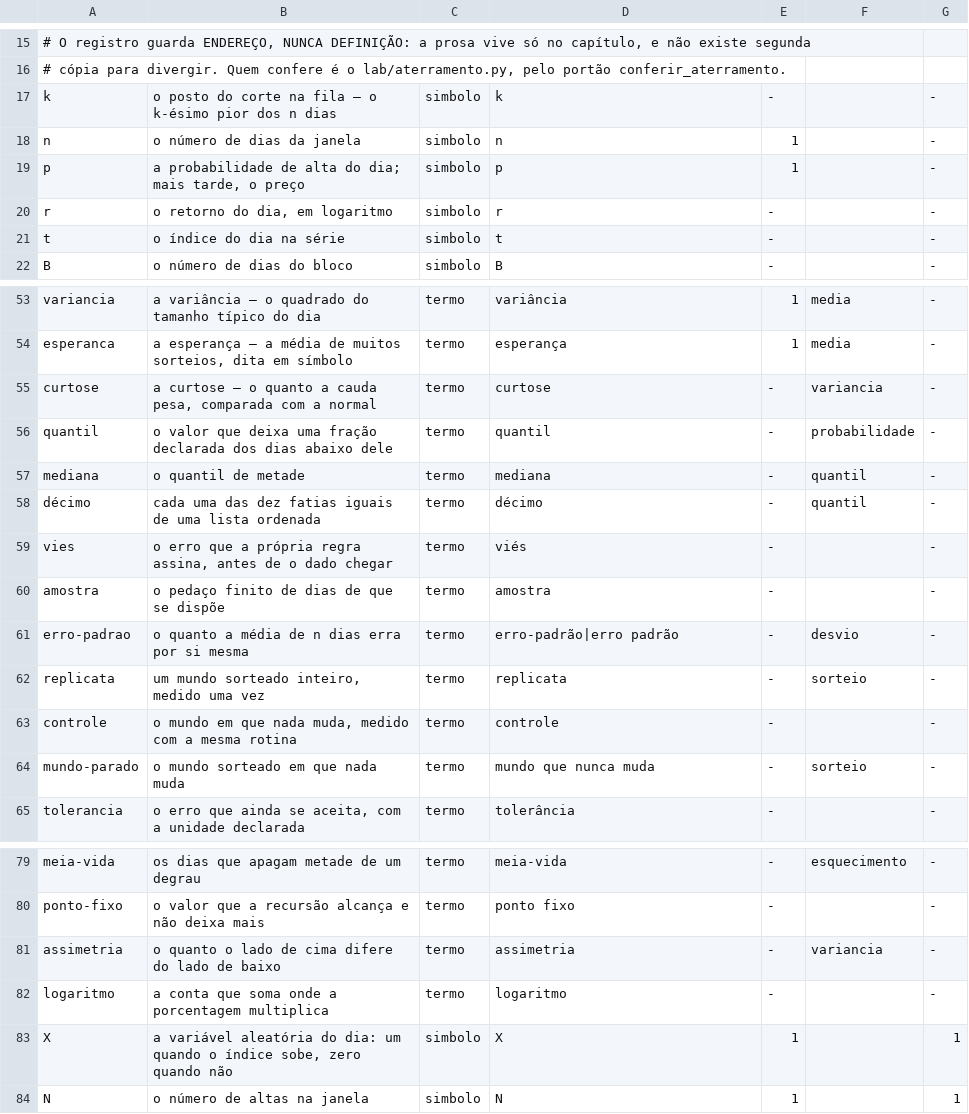
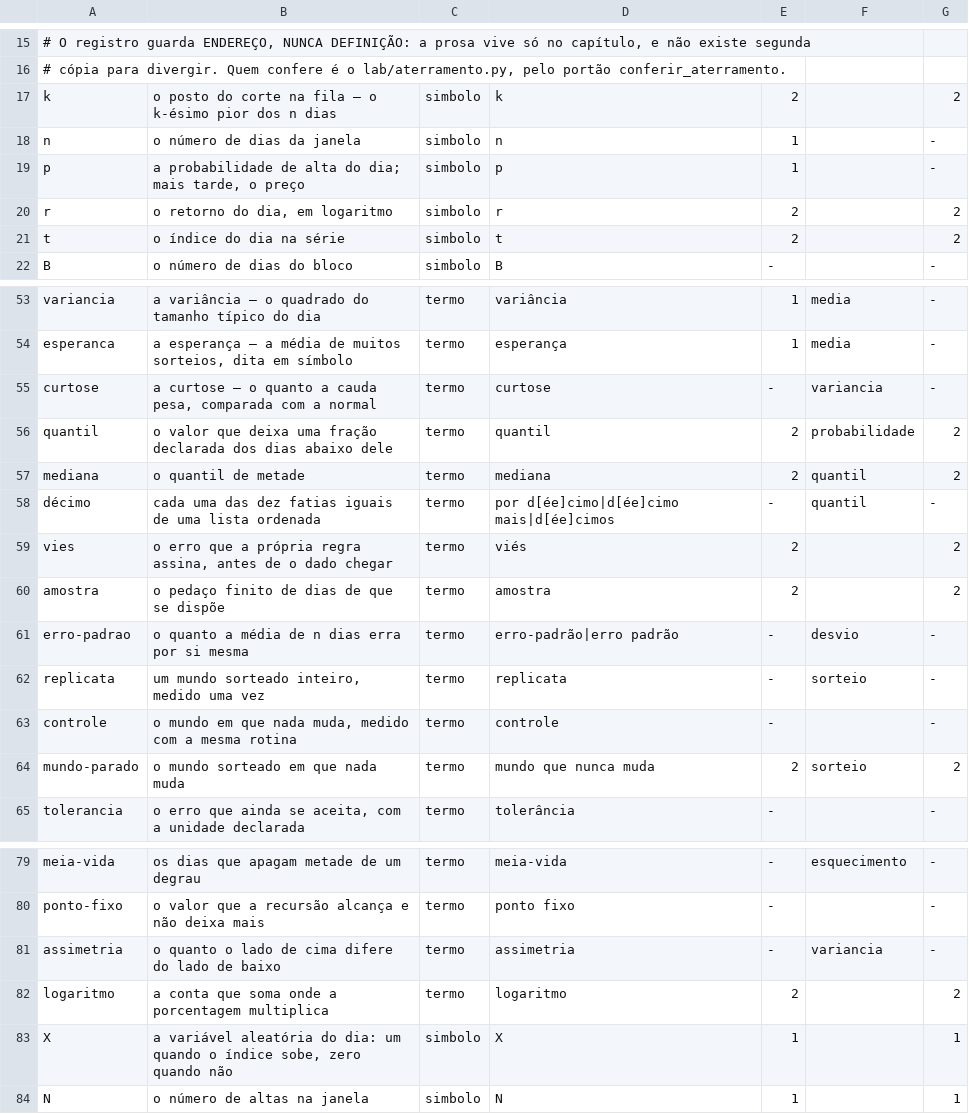
Before and after one commit to 0b3st4f3r4/k-frevo, a TSV file: dados/aterramento.tsv, drawn as a sheet; only a part is shown, gaps mark what is left out.

Commit message:
aterrar: o capitulo 2 passa a construir o que usava
Lote 1 do aterramento, primeira parte. O capitulo da medida, do corte e do preco usava dez
objetos que o livro nunca tinha construido em lugar nenhum, e agora cada um entra no ponto em
que a frase precisa dele, na ordem do §3.4 --- definicao, intuicao e exemplo numerico minimo:

- o indice t, o preco p_t e o retorno r_{t+1}, com o logaritmo definido pelo que ele faz
  (troca multiplicacao por soma) antes do exemplo 100 -> 95 -> 100;
- o quantil, com o exemplo de cem dias e a fracao de um quinto;
- n e k, que sao as duas pecas da conta do corte, nomeadas antes da proposicao;
- amostra e vies, que decidiam o paragrafo sobre o quantil estimado sem nunca ter sido ditos;
- o mundo que nunca muda, que ganha nome porque volta em quase todo capitulo daqui em diante;
- a mediana, definida como o quantil de metade.

O registro passou de 16 para 25 objetos aterrados, e a fila caiu de 57 para 48. De passagem, o
padrao do decimo foi estreitado: "decimo" sozinho casava "decimo terceiro", que e posto, e nao
decimo de lista --- o objeto e o decimo do perfil do capitulo 7.

Portoes limpos.

```diff
--- a/dados/aterramento.tsv
+++ b/dados/aterramento.tsv
@@ -16,7 +16,7 @@
 # cópia para divergir. Quem confere é o lab/aterramento.py, pelo portão conferir_aterramento.
-k	o posto do corte na fila — o k-ésimo pior dos n dias	simbolo	k	-		-
+k	o posto do corte na fila — o k-ésimo pior dos n dias	simbolo	k	2		2
 n	o número de dias da janela	simbolo	n	1		-
 p	a probabilidade de alta do dia; mais tarde, o preço	simbolo	p	1		-
-r	o retorno do dia, em logaritmo	simbolo	r	-		-
-t	o índice do dia na série	simbolo	t	-		-
+r	o retorno do dia, em logaritmo	simbolo	r	2		2
+t	o índice do dia na série	simbolo	t	2		2
 B	o número de dias do bloco	simbolo	B	-		-
@@ -55,7 +55,7 @@ esperanca	a esperança — a média de muitos sorteios, dita em símbolo	termo	e
 curtose	a curtose — o quanto a cauda pesa, comparada com a normal	termo	curtose	-	variancia	-
-quantil	o valor que deixa uma fração declarada dos dias abaixo dele	termo	quantil	-	probabilidade	-
-mediana	o quantil de metade	termo	mediana	-	quantil	-
-décimo	cada uma das dez fatias iguais de uma lista ordenada	termo	décimo	-	quantil	-
-vies	o erro que a própria regra assina, antes de o dado chegar	termo	viés	-		-
-amostra	o pedaço finito de dias de que se dispõe	termo	amostra	-		-
+quantil	o valor que deixa uma fração declarada dos dias abaixo dele	termo	quantil	2	probabilidade	2
+mediana	o quantil de metade	termo	mediana	2	quantil	2
+décimo	cada uma das dez fatias iguais de uma lista ordenada	termo	por d[ée]cimo|d[ée]cimo mais|d[ée]cimos	-	quantil	-
+vies	o erro que a própria regra assina, antes de o dado chegar	termo	viés	2		2
+amostra	o pedaço finito de dias de que se dispõe	termo	amostra	2		2
 erro-padrao	o quanto a média de n dias erra por si mesma	termo	erro-padrão|erro padrão	-	desvio	-
@@ -63,3 +63,3 @@ replicata	um mundo sorteado inteiro, medido uma vez	termo	replicata	-	sorteio	-
 controle	o mundo em que nada muda, medido com a mesma rotina	termo	controle	-		-
-mundo-parado	o mundo sorteado em que nada muda	termo	mundo que nunca muda	-	sorteio	-
+mundo-parado	o mundo sorteado em que nada muda	termo	mundo que nunca muda	2	sorteio	2
 tolerancia	o erro que ainda se aceita, com a unidade declarada	termo	tolerância	-		-
@@ -81,3 +81,3 @@ ponto-fixo	o valor que a recursão alcança e não deixa mais	termo	ponto fixo	-
 assimetria	o quanto o lado de cima difere do lado de baixo	termo	assimetria	-	variancia	-
-logaritmo	a conta que soma onde a porcentagem multiplica	termo	logaritmo	-		-
+logaritmo	a conta que soma onde a porcentagem multiplica	termo	logaritmo	2		2
 X	a variável aleatória do dia: um quando o índice sobe, zero quando não	simbolo	X	1		1
```
Also changed, not shown: 2 other files.
